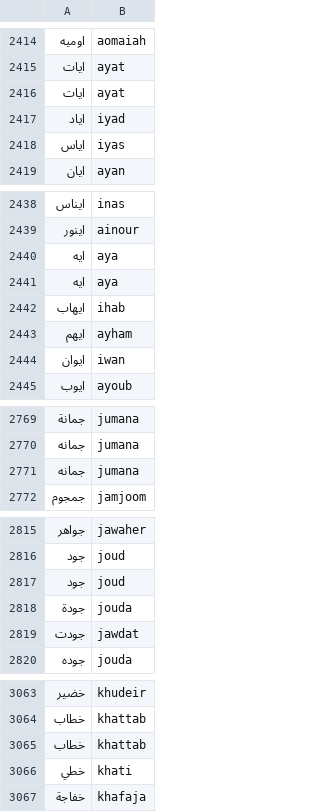
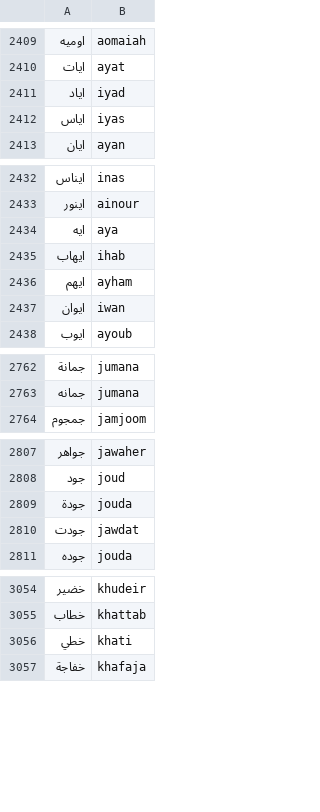
Before and after one commit to TechForPalestine/palestine-datasets, a CSV file: scripts/data/common/killed-in-gaza/data/dict_ar_en.csv, drawn as a sheet; only a part is shown, gaps mark what is left out; the diff covers the shown part only; the diff names each change by its address in the sheet, - before the commit and + after, or states it on an @@ line.

```diff
--- a/scripts/data/common/killed-in-gaza/data/dict_ar_en.csv
+++ b/scripts/data/common/killed-in-gaza/data/dict_ar_en.csv
-row 2416: ايات | ayat
-row 2441: ايه | aya
-row 2771: جمانه | jumana
-row 2817: جود | joud
-row 3065: خطاب | khattab
```
Also changed, not shown: 18 removed rows elsewhere in this file, 2 other files.
